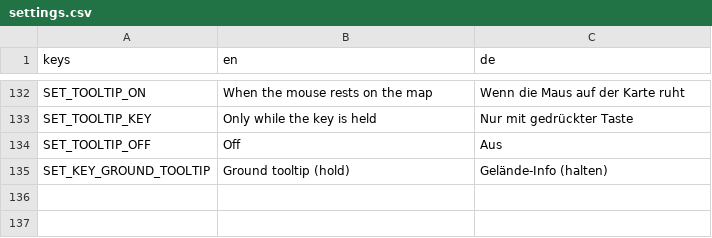
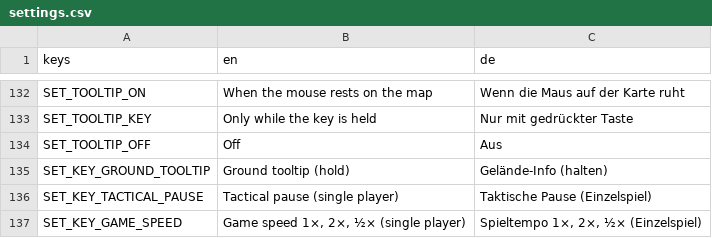
Before and after one commit to krocon/mud-and-steel, a CSV file: godot/locale/settings.csv, drawn as a sheet; only a part is shown, gaps mark what is left out.

```diff
--- a/godot/locale/settings.csv
+++ b/godot/locale/settings.csv
@@ -135 +135,3 @@ SET_TOOLTIP_OFF,Off,Aus
 SET_KEY_GROUND_TOOLTIP,Ground tooltip (hold),Gelände-Info (halten)
+SET_KEY_TACTICAL_PAUSE,Tactical pause (single player),Taktische Pause (Einzelspiel)
+SET_KEY_GAME_SPEED,"Game speed 1×, 2×, ½× (single player)","Spieltempo 1×, 2×, ½× (Einzelspiel)"
```
Also changed, not shown: godot/locale/hud.csv, 14 other files.
